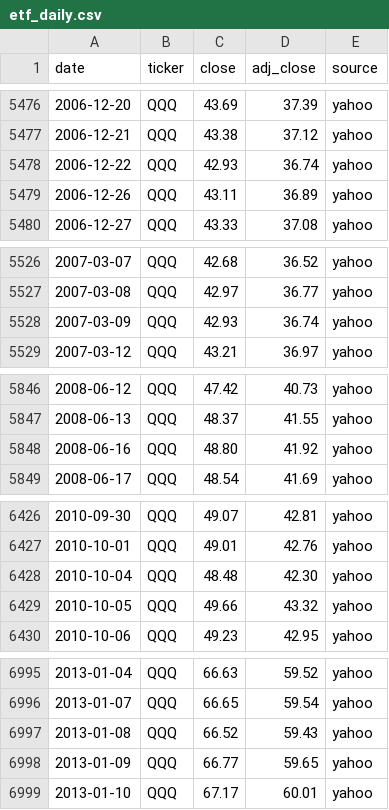
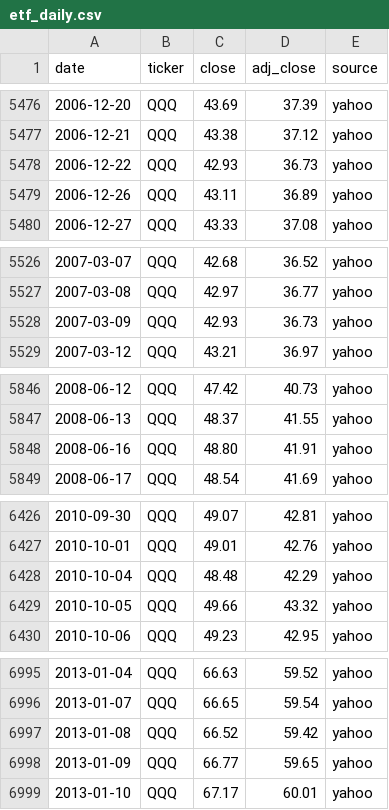
Before and after one commit to Jim-Lohse/investment-lab, a CSV file: data/prices/etf_daily.csv, drawn as a sheet; only a part is shown, gaps mark what is left out; the diff covers the shown part only.

```diff
--- a/data/prices/etf_daily.csv
+++ b/data/prices/etf_daily.csv
@@ -5477,3 +5477,3 @@ date,ticker,close,adj_close,source
 2006-12-21,QQQ,43.38,37.12,yahoo
-2006-12-22,QQQ,42.93,36.74,yahoo
+2006-12-22,QQQ,42.93,36.73,yahoo
 2006-12-26,QQQ,43.11,36.89,yahoo
@@ -5527,3 +5527,3 @@ date,ticker,close,adj_close,source
 2007-03-08,QQQ,42.97,36.77,yahoo
-2007-03-09,QQQ,42.93,36.74,yahoo
+2007-03-09,QQQ,42.93,36.73,yahoo
 2007-03-12,QQQ,43.21,36.97,yahoo
@@ -5847,3 +5847,3 @@ date,ticker,close,adj_close,source
 2008-06-13,QQQ,48.37,41.55,yahoo
-2008-06-16,QQQ,48.80,41.92,yahoo
+2008-06-16,QQQ,48.80,41.91,yahoo
 2008-06-17,QQQ,48.54,41.69,yahoo
@@ -6427,3 +6427,3 @@ date,ticker,close,adj_close,source
 2010-10-01,QQQ,49.01,42.76,yahoo
-2010-10-04,QQQ,48.48,42.30,yahoo
+2010-10-04,QQQ,48.48,42.29,yahoo
 2010-10-05,QQQ,49.66,43.32,yahoo
@@ -6996,3 +6996,3 @@ date,ticker,close,adj_close,source
 2013-01-07,QQQ,66.65,59.54,yahoo
-2013-01-08,QQQ,66.52,59.43,yahoo
+2013-01-08,QQQ,66.52,59.42,yahoo
 2013-01-09,QQQ,66.77,59.65,yahoo
```
Also changed, not shown: 33 edited cells elsewhere in this file, 8 other files.
